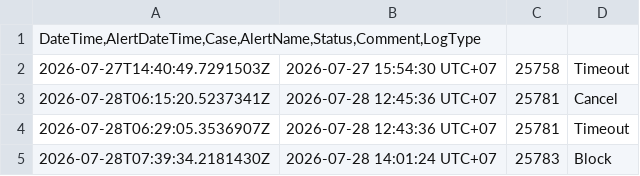
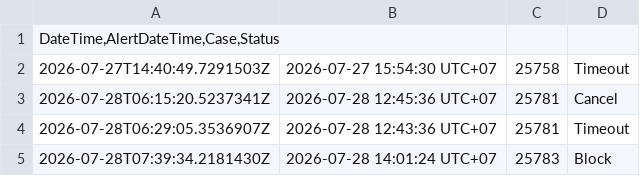
Before and after one commit to BGRIMM-GitHub/cybersec-ioc, a CSV file: case_status.csv, drawn as a sheet; only a part is shown.

Commit message:
Update case_status.csv

```diff
--- a/case_status.csv
+++ b/case_status.csv
@@ -1,2 +1,2 @@
-DateTime,AlertDateTime,Case,AlertName,Status,Comment,LogType
+DateTime,AlertDateTime,Case,Status
 2026-07-27T14:40:49.7291503Z	2026-07-27 15:54:30 UTC+07	25758	Timeout
```
